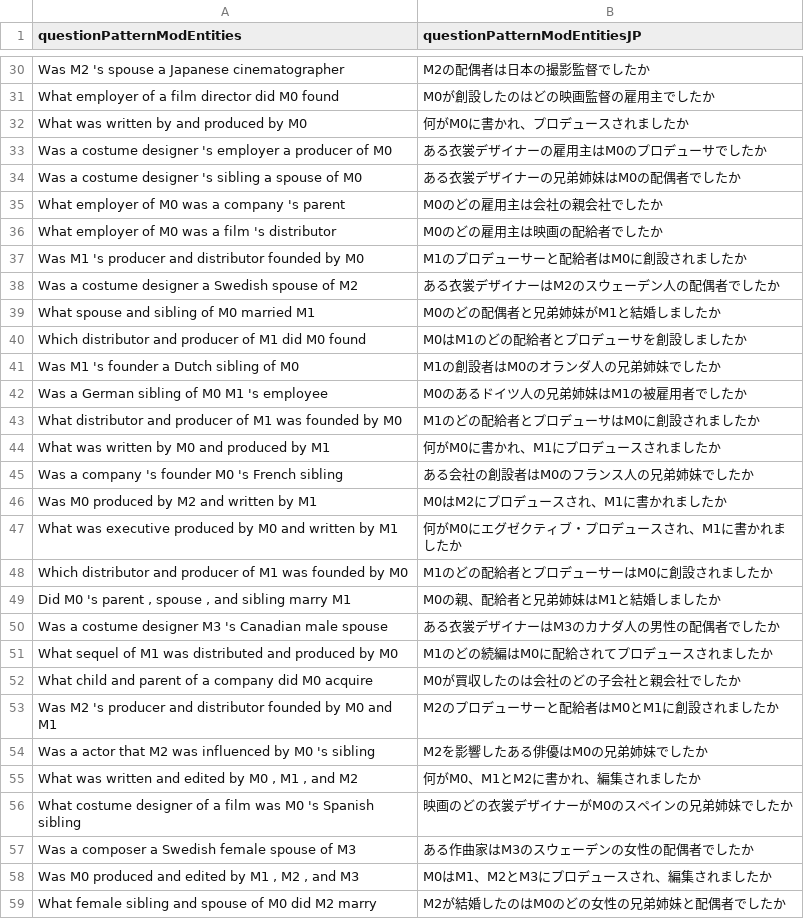
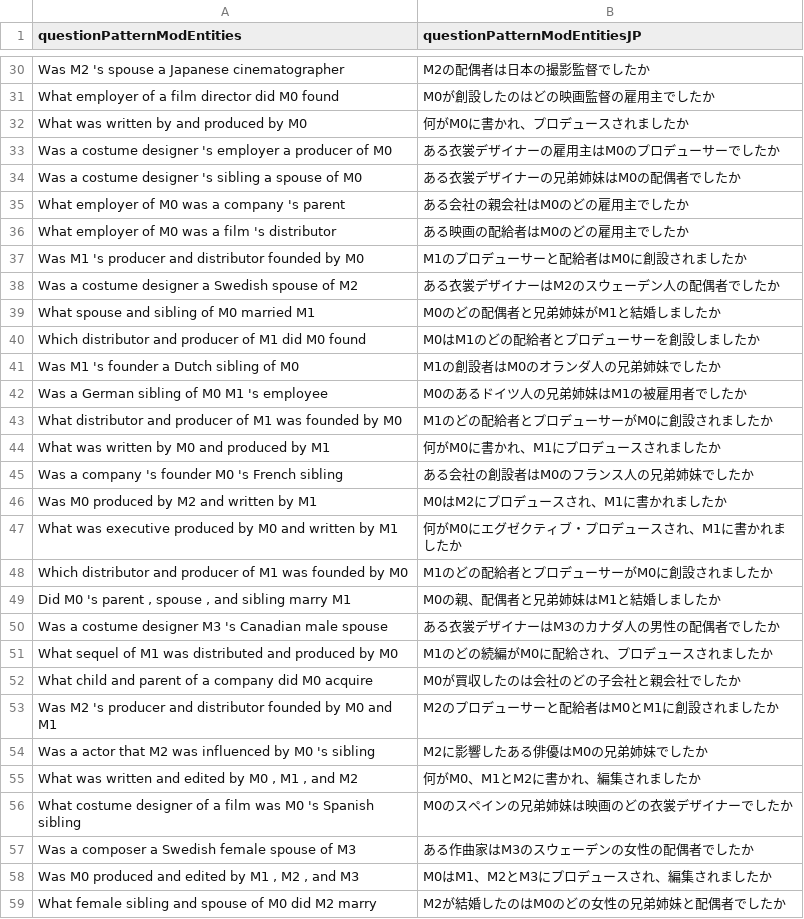
Before and after one commit to ziwang-klvk/CFQ-RBMT, a CSV file: CWQ Annotation - GOLD-JP.csv, drawn as a sheet; only a part is shown, gaps mark what is left out; the diff covers the shown part only.

```diff
--- a/CWQ Annotation - GOLD-JP.csv
+++ b/CWQ Annotation - GOLD-JP.csv
@@ -32,6 +32,6 @@ What employer of a film director did M0 found,M0が創設したのはどの映
 What was written by and produced by M0,何がM0に書かれ、プロデュースされましたか
-Was a costume designer 's employer a producer of M0,ある衣裳デザイナーの雇用主はM0のプロデューサでしたか
+Was a costume designer 's employer a producer of M0,ある衣裳デザイナーの雇用主はM0のプロデューサーでしたか
 Was a costume designer 's sibling a spouse of M0,ある衣裳デザイナーの兄弟姉妹はM0の配偶者でしたか
-What employer of M0 was a company 's parent,M0のどの雇用主は会社の親会社でしたか
-What employer of M0 was a film 's distributor,M0のどの雇用主は映画の配給者でしたか
+What employer of M0 was a company 's parent,ある会社の親会社はM0のどの雇用主でしたか
+What employer of M0 was a film 's distributor,ある映画の配給者はM0のどの雇用主でしたか
 Was M1 's producer and distributor founded by M0,M1のプロデューサーと配給者はM0に創設されましたか
@@ -39,6 +39,6 @@ Was a costume designer a Swedish spouse of M2,ある衣裳デザイナーはM2
 What spouse and sibling of M0 married M1,M0のどの配偶者と兄弟姉妹がM1と結婚しましたか
-Which distributor and producer of M1 did M0 found,M0はM1のどの配給者とプロデューサを創設しましたか
+Which distributor and producer of M1 did M0 found,M0はM1のどの配給者とプロデューサーを創設しましたか
 Was M1 's founder a Dutch sibling of M0,M1の創設者はM0のオランダ人の兄弟姉妹でしたか
 Was a German sibling of M0 M1 's employee,M0のあるドイツ人の兄弟姉妹はM1の被雇用者でしたか
-What distributor and producer of M1 was founded by M0,M1のどの配給者とプロデューサはM0に創設されましたか
+What distributor and producer of M1 was founded by M0,M1のどの配給者とプロデューサーがM0に創設されましたか
 What was written by M0 and produced by M1,何がM0に書かれ、M1にプロデュースされましたか
@@ -47,11 +47,11 @@ Was M0 produced by M2 and written by M1,M0はM2にプロデュースされ、M1
 What was executive produced by M0 and written by M1,何がM0にエグゼクティブ・プロデュースされ、M1に書かれましたか
-Which distributor and producer of M1 was founded by M0,M1のどの配給者とプロデューサーはM0に創設されましたか
-"Did M0 's parent , spouse , and sibling marry M1",M0の親、配給者と兄弟姉妹はM1と結婚しましたか
+Which distributor and producer of M1 was founded by M0,M1のどの配給者とプロデューサーがM0に創設されましたか
+"Did M0 's parent , spouse , and sibling marry M1",M0の親、配偶者と兄弟姉妹はM1と結婚しましたか
 Was a costume designer M3 's Canadian male spouse,ある衣裳デザイナーはM3のカナダ人の男性の配偶者でしたか
-What sequel of M1 was distributed and produced by M0,M1のどの続編はM0に配給されてプロデュースされましたか
+What sequel of M1 was distributed and produced by M0,M1のどの続編がM0に配給され、プロデュースされましたか
 What child and parent of a company did M0 acquire,M0が買収したのは会社のどの子会社と親会社でしたか
 Was M2 's producer and distributor founded by M0 and M1,M2のプロデューサーと配給者はM0とM1に創設されましたか
-Was a actor that M2 was influenced by M0 's sibling,M2を影響したある俳優はM0の兄弟姉妹でしたか
+Was a actor that M2 was influenced by M0 's sibling,M2に影響したある俳優はM0の兄弟姉妹でしたか
 "What was written and edited by M0 , M1 , and M2",何がM0、M1とM2に書かれ、編集されましたか
-What costume designer of a film was M0 's Spanish sibling,映画のどの衣裳デザイナーがM0のスペインの兄弟姉妹でしたか
+What costume designer of a film was M0 's Spanish sibling,M0のスペインの兄弟姉妹は映画のどの衣裳デザイナーでしたか
 Was a composer a Swedish female spouse of M3,ある作曲家はM3のスウェーデンの女性の配偶者でしたか
```
Also changed, not shown: 24 edited cells elsewhere in this file, 2 other files.
